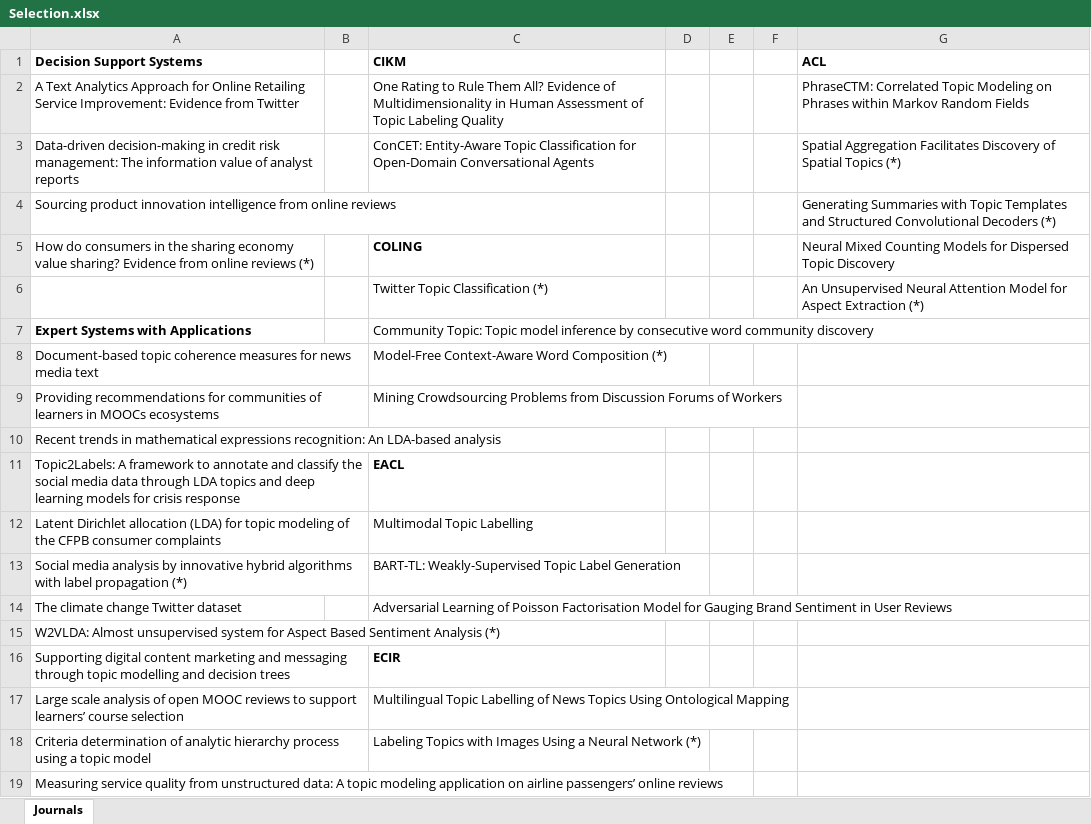
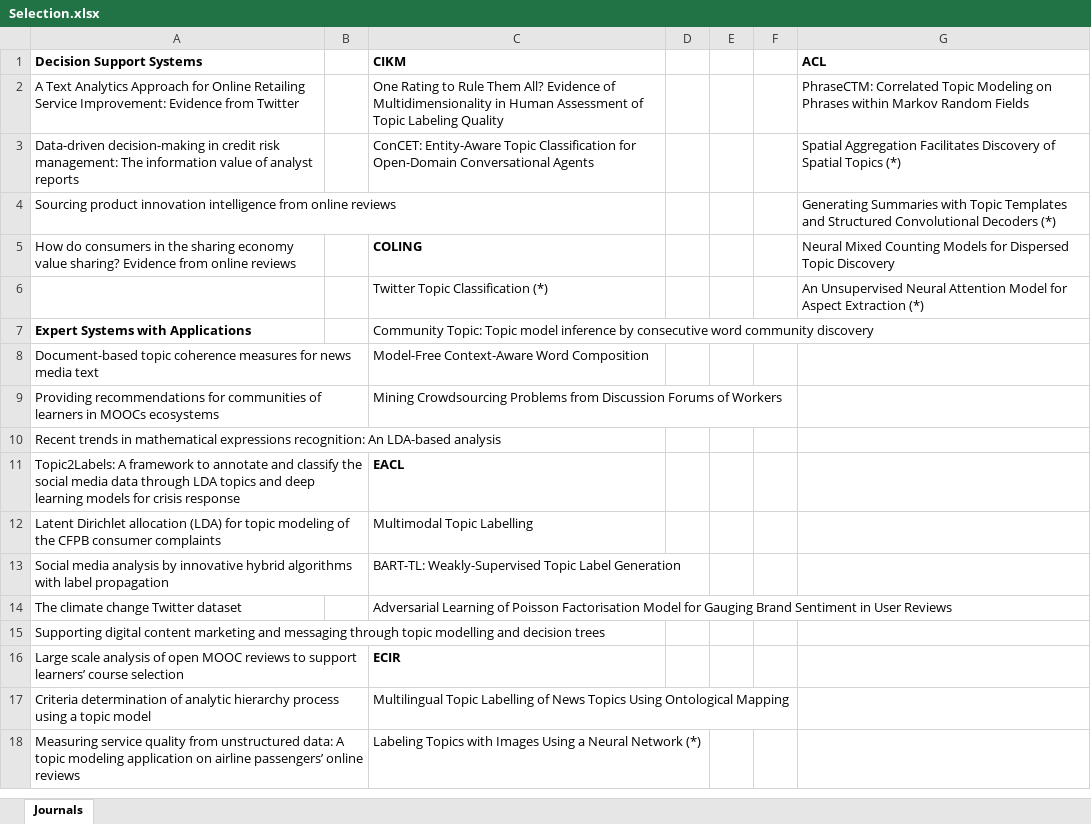
Before and after one commit to iberius96/Msc_Thesis, an Excel workbook: References/Selection.xlsx, sheet Journals, drawn as a sheet; only a part is shown; values as stored, in another font and other column widths than the file's, no borders; removed rows and columns are numbered as before the commit, all else as after; the diff covers the shown part only; the diff names each change by its address in the sheet, - before the commit and + after, or states it on an @@ line.

Commit message:
06_11_2022_21_52

```diff
--- a/References/Selection.xlsx (sheet Journals)
+++ b/References/Selection.xlsx (sheet Journals)
-A5 (Decision Support Systems): …online reviews (*)
+A5 (Decision Support Systems): …online reviews
-C8 (CIKM): Model-Free Context-Aware Word Composition (*)
+C8 (CIKM): Model-Free Context-Aware Word Composition
-A13 (Decision Support Systems): …label propagation (*)
+A13 (Decision Support Systems): …label propagation
-row 15: W2VLDA: Almost unsupervised system for Aspect Based Sentiment Analysis (*)
-C15 (CIKM): ECIR
+C15 (CIKM): (empty)
-C16 (CIKM): Multilingual Topic Labelling of News Topics Using Ontological Mapping
+C16 (CIKM): ECIR
-C16 bold: off
+C16 bold: on
-C17 (CIKM): Labeling Topics with Images Using a Neural Network (*)
+C17 (CIKM): Multilingual Topic Labelling of News Topics Using Ontological Mapping
-C18 (CIKM): (empty)
+C18 (CIKM): Labeling Topics with Images Using a Neural Network (*)
```
Also changed, not shown: 4 added rows, 5 removed rows, 9 edited cells and cell formats elsewhere in this sheet.
